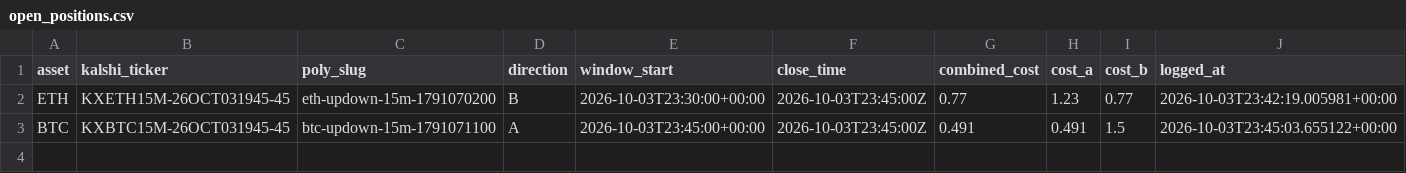
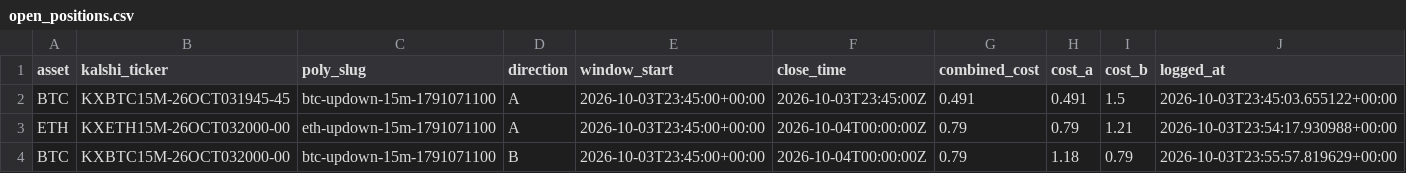
Before and after one commit to Prinxe-crypto/reference-gap-bot-v2, a CSV file: open_positions.csv, drawn as a sheet; removed rows and columns are numbered as before the commit, all else as after; the diff names each change by its address in the sheet, - before the commit and + after, or states it on an @@ line.

```diff
--- a/open_positions.csv
+++ b/open_positions.csv
-row 2: ETH | KXETH15M-26OCT031945-45 | eth-updown-15m-1791070200 | B | 2026-10-03T23:30:00+00:00 | 2026-10-03T23:45:00Z | 0.77 | 1.23 | 0.77 | 2026-10-03T23:42:19.005981+00:00
+row 3: ETH | KXETH15M-26OCT032000-00 | eth-updown-15m-1791071100 | A | 2026-10-03T23:45:00+00:00 | 2026-10-04T00:00:00Z | 0.79 | 0.79 | 1.21 | 2026-10-03T23:54:17.930988+00:00
+row 4: BTC | KXBTC15M-26OCT032000-00 | btc-updown-15m-1791071100 | B | 2026-10-03T23:45:00+00:00 | 2026-10-04T00:00:00Z | 0.79 | 1.18 | 0.79 | 2026-10-03T23:55:57.819629+00:00
```
Also changed, not shown: closed_positions.csv.
